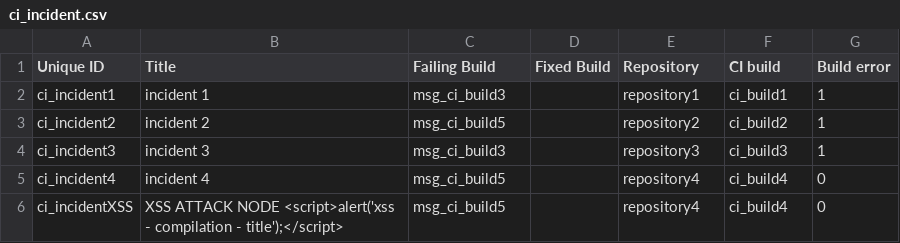
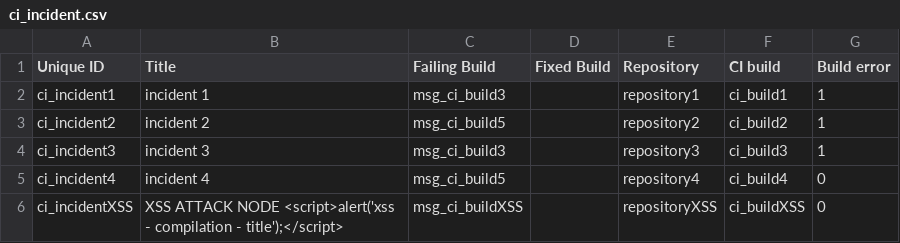
Before and after one commit to shoov/shoov, a CSV file: shoov/modules/custom/shoov_migrate/csv/node/ci_incident.csv, drawn as a sheet.

```diff
--- a/shoov/modules/custom/shoov_migrate/csv/node/ci_incident.csv
+++ b/shoov/modules/custom/shoov_migrate/csv/node/ci_incident.csv
@@ -5,2 +5,2 @@ ci_incident3,"incident 3",msg_ci_build3,,repository3,ci_build3,1
 ci_incident4,"incident 4",msg_ci_build5,,repository4,ci_build4,0
-ci_incidentXSS,"XSS ATTACK NODE <script>alert('xss - compilation - title');</script>",msg_ci_build5,,repository4,ci_build4,0
+ci_incidentXSS,"XSS ATTACK NODE <script>alert('xss - compilation - title');</script>",msg_ci_buildXSS,,repositoryXSS,ci_buildXSS,0
```
Also changed, not shown: shoov/modules/custom/shoov_migrate/csv/message/msg_ci_build.csv, shoov/modules/custom/shoov_migrate/csv/node/ci_build.csv, 4 other files.
